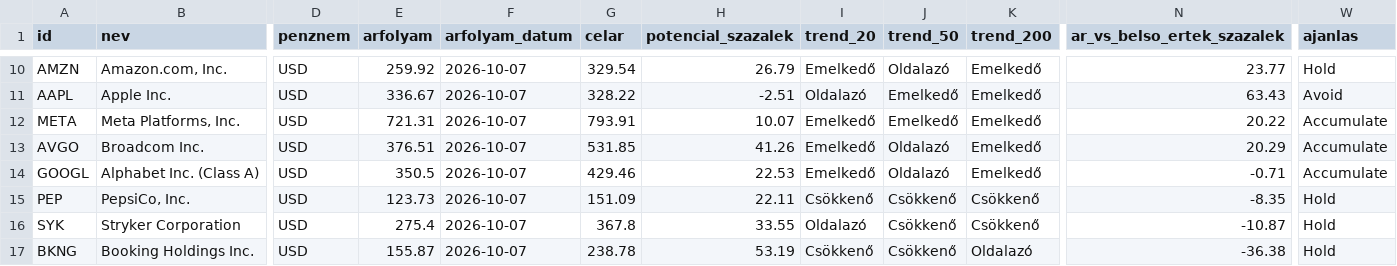
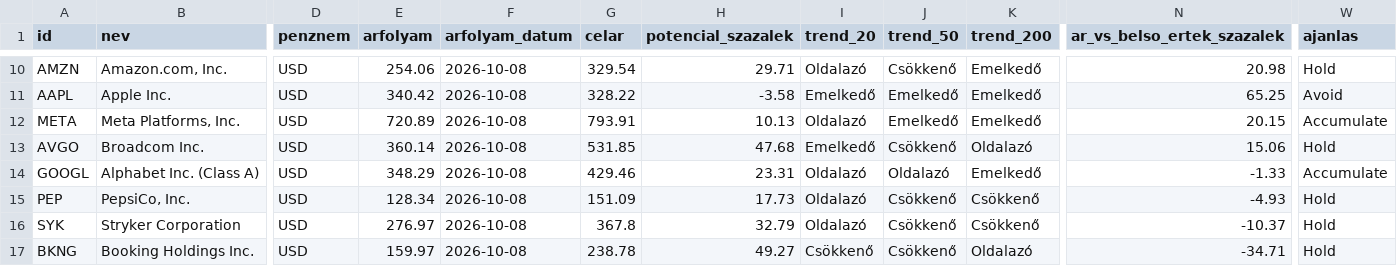
Before and after one commit to matekonnyu/moat-monitor, a CSV file: adatok.csv, drawn as a sheet; only a part is shown, gaps mark what is left out; the diff covers the shown part only; the diff names each change by its address in the sheet, - before the commit and + after, or states it on an @@ line.

```diff
--- a/adatok.csv
+++ b/adatok.csv
-E10 (arfolyam): 259.92
+E10 (arfolyam): 254.06
-F10:F17 (arfolyam_datum): 2026-10-07
+F10:F17 (arfolyam_datum): 2026-10-08
-H10 (potencial_szazalek): 26.79
+H10 (potencial_szazalek): 29.71
-I10 (trend_20): Emelkedő
+I10 (trend_20): Oldalazó
-J10 (trend_50): Oldalazó
+J10 (trend_50): Csökkenő
-N10 (ar_vs_belso_ertek_szazalek): 23.77
+N10 (ar_vs_belso_ertek_szazalek): 20.98
-E11 (arfolyam): 336.67
+E11 (arfolyam): 340.42
-H11 (potencial_szazalek): -2.51
+H11 (potencial_szazalek): -3.58
-I11 (trend_20): Oldalazó
+I11 (trend_20): Emelkedő
-N11 (ar_vs_belso_ertek_szazalek): 63.43
+N11 (ar_vs_belso_ertek_szazalek): 65.25
-E12 (arfolyam): 721.31
+E12 (arfolyam): 720.89
-H12 (potencial_szazalek): 10.07
+H12 (potencial_szazalek): 10.13
-I12 (trend_20): Emelkedő
+I12 (trend_20): Oldalazó
-N12 (ar_vs_belso_ertek_szazalek): 20.22
+N12 (ar_vs_belso_ertek_szazalek): 20.15
-E13 (arfolyam): 376.51
+E13 (arfolyam): 360.14
-H13 (potencial_szazalek): 41.26
+H13 (potencial_szazalek): 47.68
-J13 (trend_50): Oldalazó
+J13 (trend_50): Csökkenő
-K13 (trend_200): Emelkedő
+K13 (trend_200): Oldalazó
-N13 (ar_vs_belso_ertek_szazalek): 20.29
+N13 (ar_vs_belso_ertek_szazalek): 15.06
-W13 (ajanlas): Accumulate
+W13 (ajanlas): Hold
-E14 (arfolyam): 350.5
+E14 (arfolyam): 348.29
-H14 (potencial_szazalek): 22.53
+H14 (potencial_szazalek): 23.31
-I14 (trend_20): Emelkedő
+I14 (trend_20): Oldalazó
-N14 (ar_vs_belso_ertek_szazalek): -0.71
+N14 (ar_vs_belso_ertek_szazalek): -1.33
-E15 (arfolyam): 123.73
+E15 (arfolyam): 128.34
-H15 (potencial_szazalek): 22.11
+H15 (potencial_szazalek): 17.73
-I15 (trend_20): Csökkenő
+I15 (trend_20): Oldalazó
-N15 (ar_vs_belso_ertek_szazalek): -8.35
+N15 (ar_vs_belso_ertek_szazalek): -4.93
-E16 (arfolyam): 275.4
+E16 (arfolyam): 276.97
-H16 (potencial_szazalek): 33.55
+H16 (potencial_szazalek): 32.79
-N16 (ar_vs_belso_ertek_szazalek): -10.87
+N16 (ar_vs_belso_ertek_szazalek): -10.37
-E17 (arfolyam): 155.87
+E17 (arfolyam): 159.97
-H17 (potencial_szazalek): 53.19
+H17 (potencial_szazalek): 49.27
-N17 (ar_vs_belso_ertek_szazalek): -36.38
+N17 (ar_vs_belso_ertek_szazalek): -34.71
```
Also changed, not shown: 118 edited cells elsewhere in this file, 8 other files.
